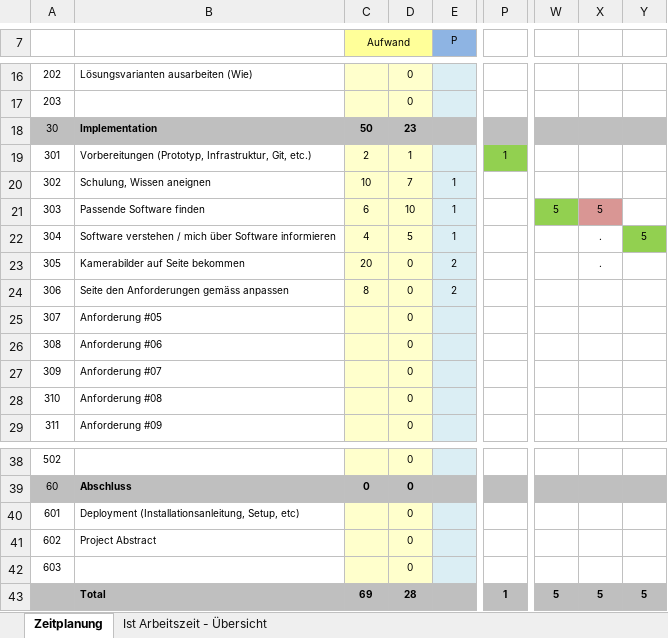
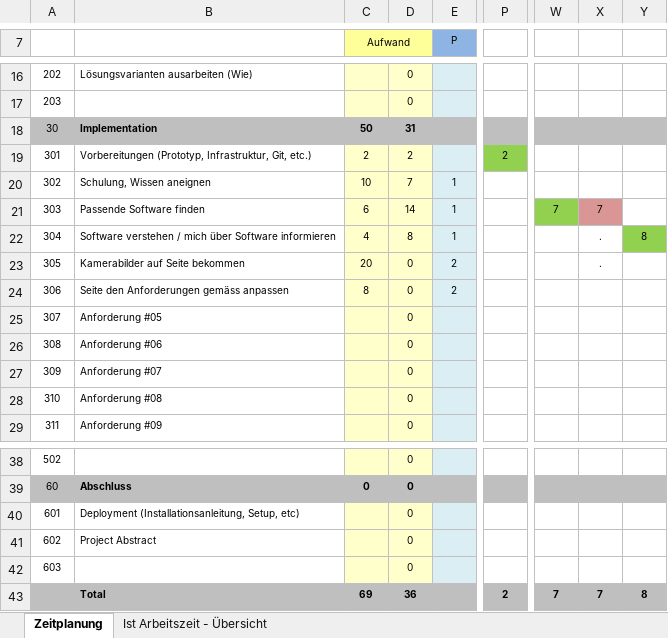
Before and after one commit to colinfuerst/BLJ-Projekt, an Excel workbook: doc/Zeitplanung.xlsx, sheet Zeitplanung, drawn as a sheet; only a part is shown, gaps mark what is left out; values as stored, in another font and other column widths than the file's, no borders; the diff names each change by its address in the sheet, - before the commit and + after, or states it on an @@ line.

```diff
--- a/doc/Zeitplanung.xlsx (sheet Zeitplanung)
+++ b/doc/Zeitplanung.xlsx (sheet Zeitplanung)
-D18: 23
+D18: 31
-D19: 1
+D19: 2
-P19: 1
+P19: 2
-D21: 10
+D21: 14
-W21: 5
+W21: 7
-X21: 5
+X21: 7
-D22: 5
+D22: 8
-Y22: 5
+Y22: 8
-D43: 28
+D43: 36
-P43: 1
+P43: 2
-W43: 5
+W43: 7
-X43: 5
+X43: 7
-Y43: 5
+Y43: 8
```
Also changed, not shown: sheet Ist Arbeitszeit - Übersicht, charts or pictures, 4 other files.
